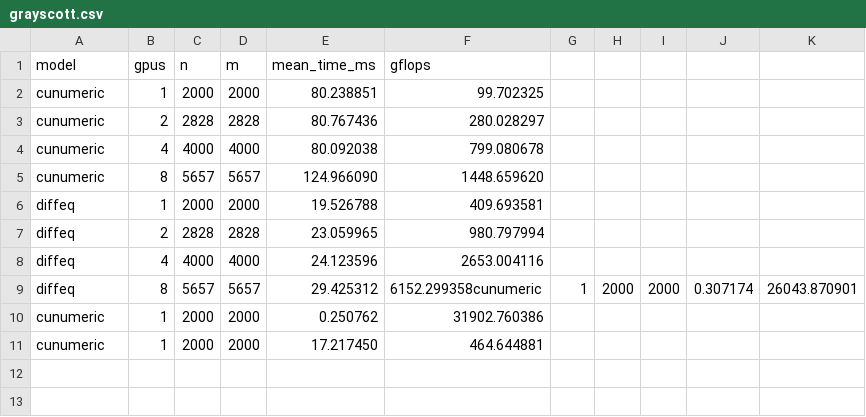
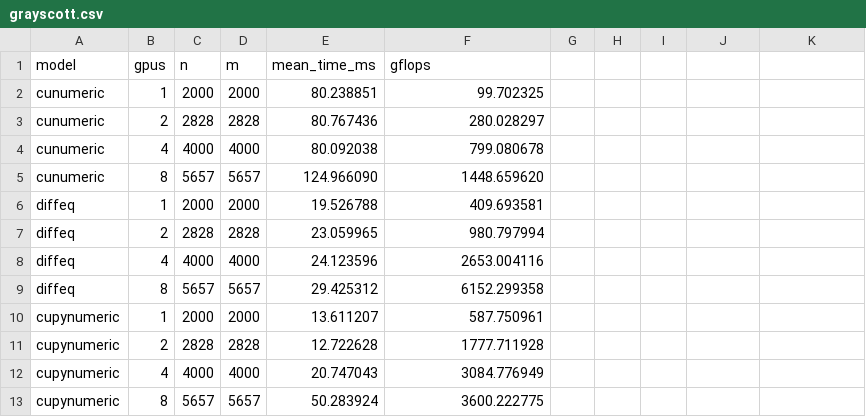
Before and after one commit to JuliaLegate/benchmarking, a CSV file: grayscott/grayscott.csv, drawn as a sheet.

Commit message:
init results cupynumeric grayscott

```diff
--- a/grayscott/grayscott.csv
+++ b/grayscott/grayscott.csv
@@ -8,4 +8,6 @@ diffeq,2,2828,2828,23.059965,980.797994
 diffeq,4,4000,4000,24.123596,2653.004116
-diffeq,8,5657,5657,29.425312,6152.299358cunumeric,1,2000,2000,0.307174,26043.870901
-cunumeric,1,2000,2000,0.250762,31902.760386
-cunumeric,1,2000,2000,17.217450,464.644881
+diffeq,8,5657,5657,29.425312,6152.299358
+cupynumeric,1,2000,2000,13.611207,587.750961
+cupynumeric,2,2828,2828,12.722628,1777.711928
+cupynumeric,4,4000,4000,20.747043,3084.776949
+cupynumeric,8,5657,5657,50.283924,3600.222775
```
Also changed, not shown: 3 other files.
